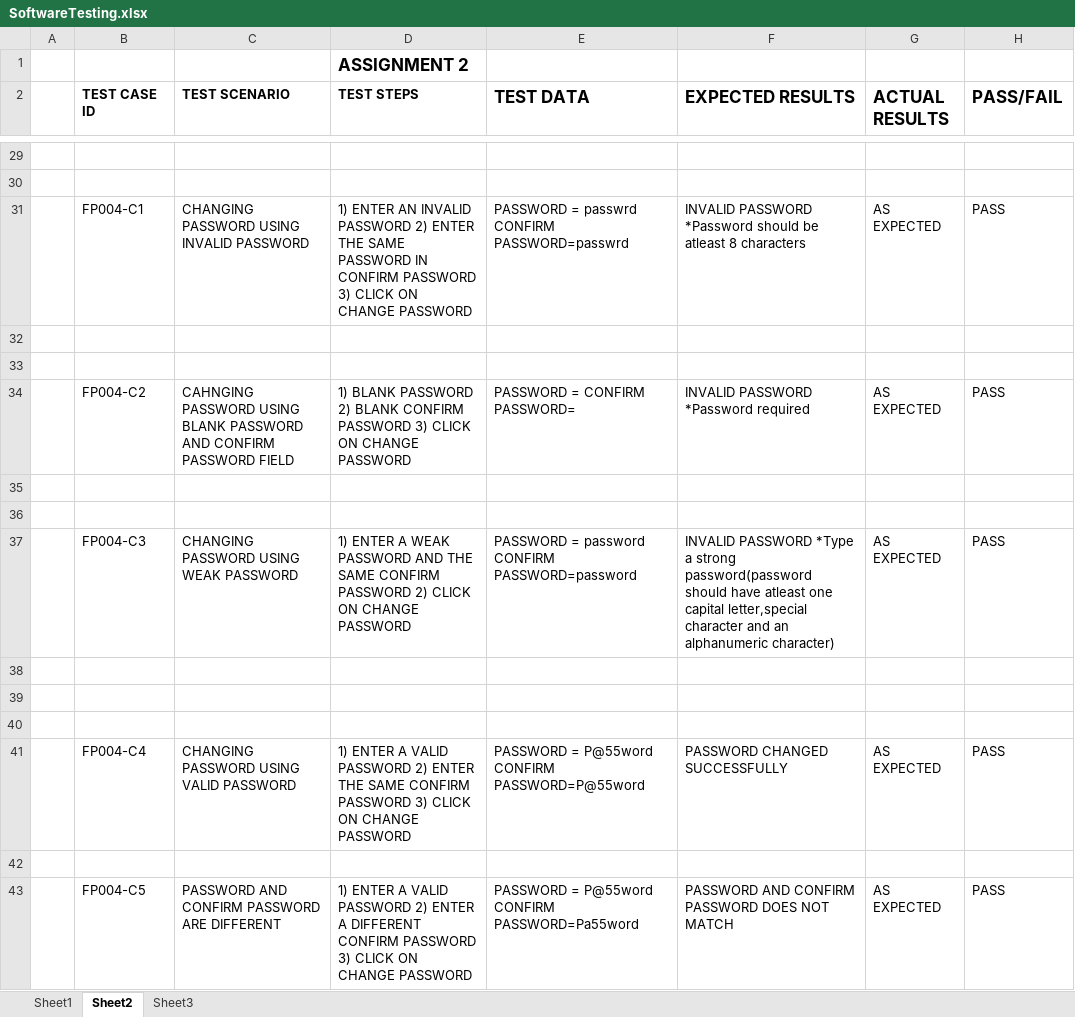
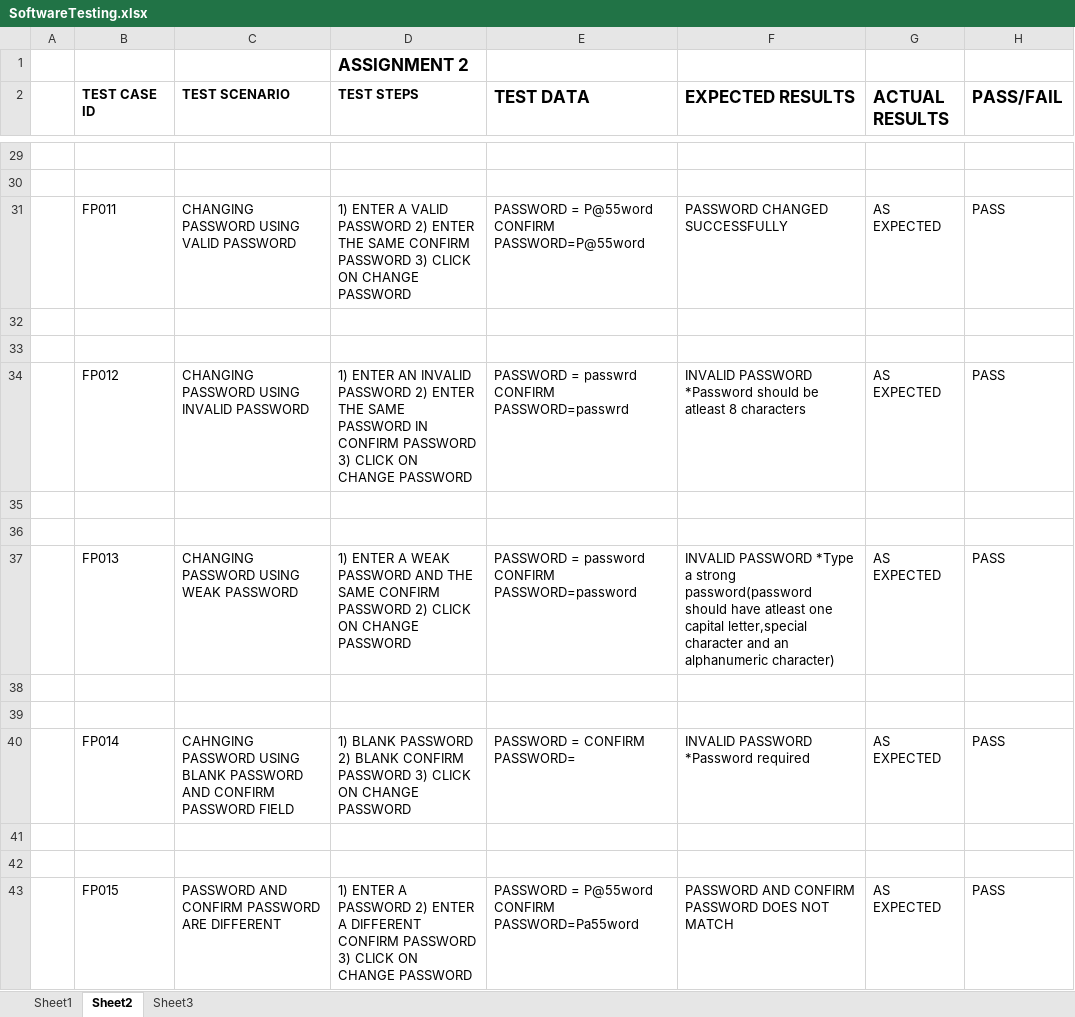
Before and after one commit to jhapriyanka06/assignment, an Excel workbook: SoftwareTesting.xlsx, sheet Sheet2, drawn as a sheet; only a part is shown, gaps mark what is left out; values as stored, in another font and other column widths than the file's, no borders; removed rows and columns are numbered as before the commit, all else as after; the diff covers the shown part only; the diff names each change by its address in the sheet, - before the commit and + after, or states it on an @@ line.

```diff
--- a/SoftwareTesting.xlsx (sheet Sheet2)
+++ b/SoftwareTesting.xlsx (sheet Sheet2)
-B31 (TEST CASE ID): FP004-C1
+B31 (TEST CASE ID): FP011
-C31 (TEST SCENARIO): CHANGING PASSWORD USING INVALID PASSWORD
+C31 (TEST SCENARIO): CHANGING PASSWORD USING VALID PASSWORD
-D31 (TEST STEPS): 1) ENTER AN INVALID PASSWORD 2) ENTER THE SAME PASSWORD IN CONFIRM PASSWORD…
+D31 (TEST STEPS): 1) ENTER A VALID PASSWORD 2) ENTER THE SAME CONFIRM PASSWORD…
-E31 (TEST DATA): PASSWORD = passwrd CONFIRM PASSWORD=passwrd
+E31 (TEST DATA): PASSWORD = P@55word CONFIRM PASSWORD=P@55word
-F31 (EXPECTED RESULTS): INVALID PASSWORD *Password should be atleast 8 characters
+F31 (EXPECTED RESULTS): PASSWORD CHANGED SUCCESSFULLY
-B34 (TEST CASE ID): FP004-C2
+B34 (TEST CASE ID): FP012
-C34 (TEST SCENARIO): CAHNGING PASSWORD USING BLANK PASSWORD AND CONFIRM PASSWORD FIELD
+C34 (TEST SCENARIO): CHANGING PASSWORD USING INVALID PASSWORD
-D34 (TEST STEPS): 1) BLANK PASSWORD 2) BLANK CONFIRM PASSWORD…
+D34 (TEST STEPS): 1) ENTER AN INVALID PASSWORD 2) ENTER THE SAME PASSWORD IN CONFIRM PASSWORD…
-E34 (TEST DATA): PASSWORD = CONFIRM PASSWORD=
+E34 (TEST DATA): PASSWORD = passwrd CONFIRM PASSWORD=passwrd
-F34 (EXPECTED RESULTS): …PASSWORD *Password required
+F34 (EXPECTED RESULTS): …PASSWORD *Password should be atleast 8 characters
-B37 (TEST CASE ID): FP004-C3
+B37 (TEST CASE ID): FP013
+row 40:  | FP014 | CAHNGING PASSWORD USING BLANK PASSWORD AND CONFIRM PASSWORD FIELD | 1) BLANK PASSWORD 2) BLANK CONFIRM PASSWORD 3) CLICK ON CHANGE PASSWORD | PASSWORD = CONFIRM PASSWORD= | INVALID PASSWORD *Password required | AS EXPECTED | PASS
-row 41:  | FP004-C4 | CHANGING PASSWORD USING VALID PASSWORD | 1) ENTER A VALID PASSWORD 2) ENTER THE SAME CONFIRM PASSWORD 3) CLICK ON CHANGE PASSWORD | PASSWORD = P@55word CONFIRM PASSWORD=P@55word | PASSWORD CHANGED SUCCESSFULLY | AS EXPECTED | PASS
-B43 (TEST CASE ID): FP004-C5
+B43 (TEST CASE ID): FP015
-D43 (TEST STEPS): …ENTER A VALID PASSWORD 2)…
+D43 (TEST STEPS): …ENTER A PASSWORD 2)…
```
Also changed, not shown: 15 edited cells elsewhere in this sheet, sheet Sheet3.
